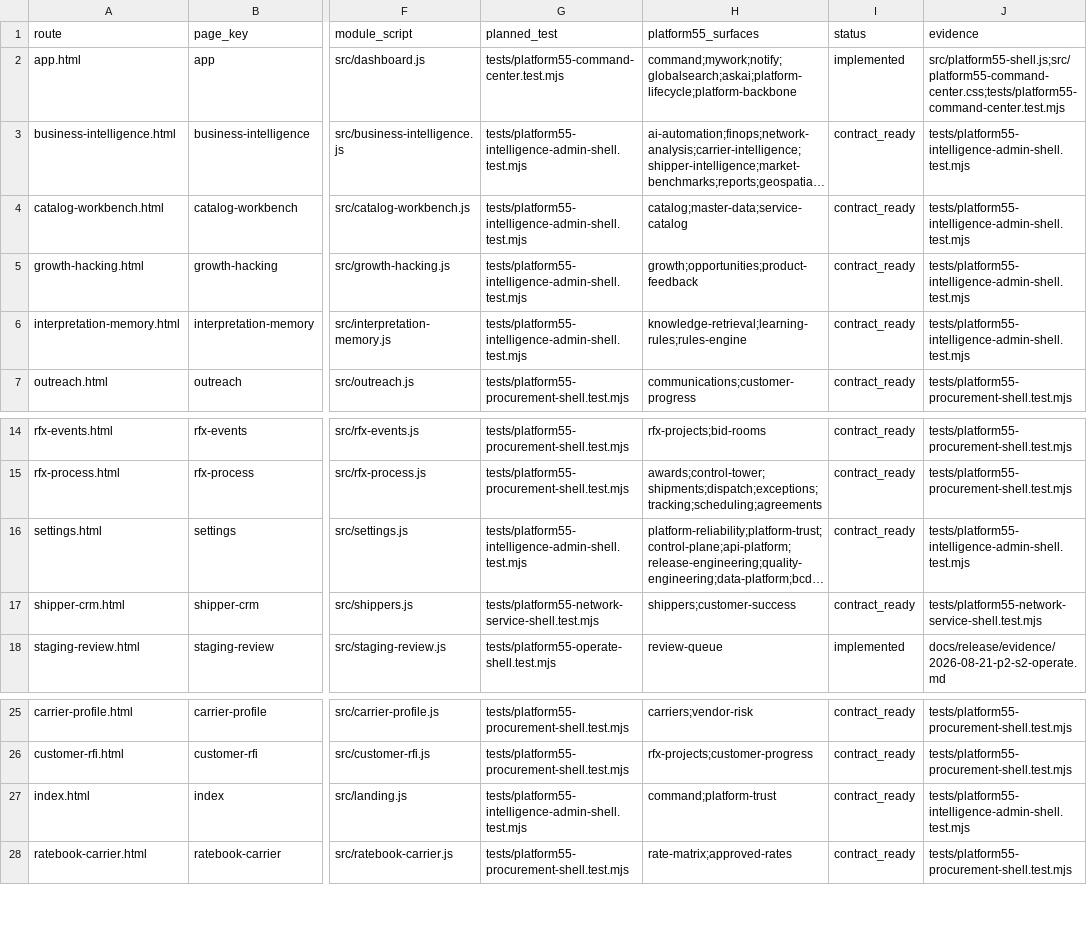
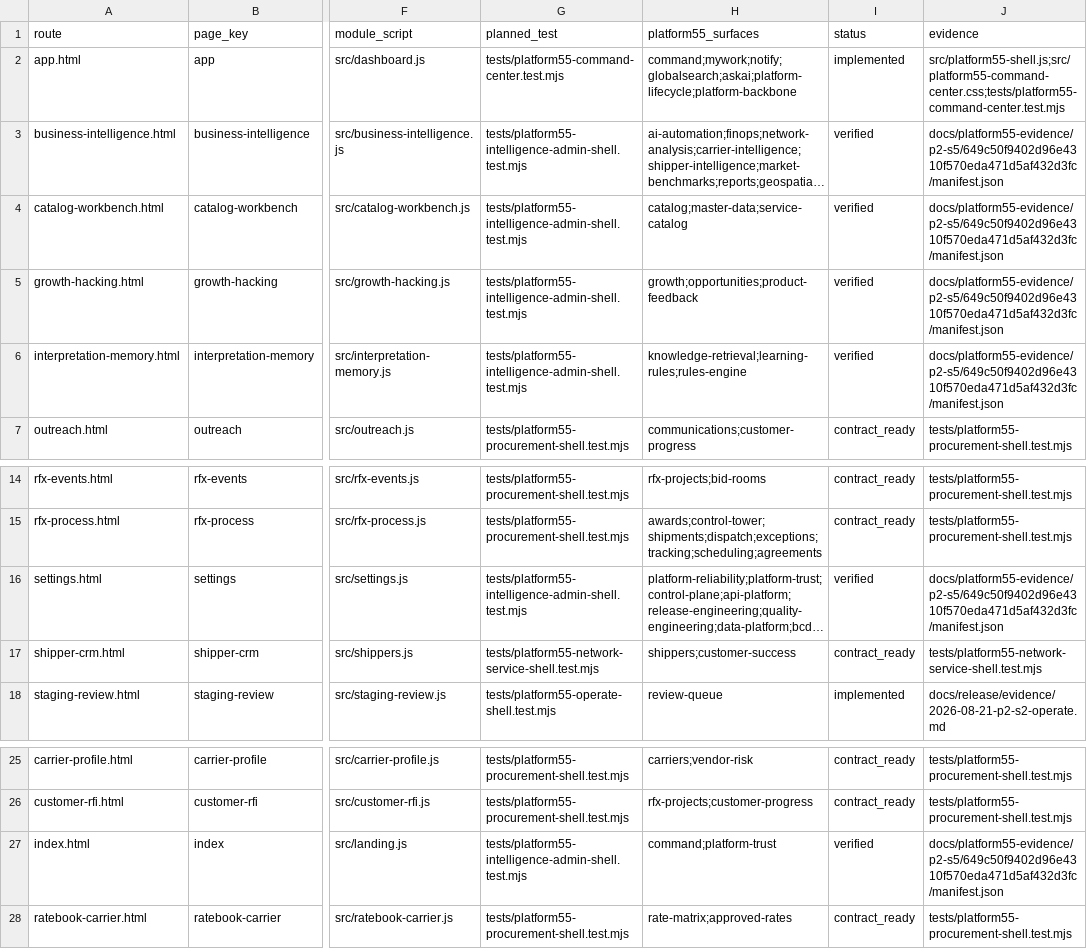
Before and after one commit to elandopando8892/rateware, a CSV file: docs/platform55-shell-route-map.csv, drawn as a sheet; only a part is shown, gaps mark what is left out; long unchanged cells end in …; the diff names each change by its address in the sheet, - before the commit and + after, or states it on an @@ line.

Commit message:
docs: record P2 S5 implementation evidence

```diff
--- a/docs/platform55-shell-route-map.csv
+++ b/docs/platform55-shell-route-map.csv
-I3:I6 (status): contract_ready
+I3:I6 (status): verified
-J3:J6 (evidence): tests/platform55-intelligence-admin-shell.test.mjs
+J3:J6 (evidence): docs/platform55-evidence/p2-s5/649c50f9402d96e4310f570eda471d5af432d3fc/manifest.json
-I16 (status): contract_ready
+I16 (status): verified
-J16 (evidence): tests/platform55-intelligence-admin-shell.test.mjs
+J16 (evidence): docs/platform55-evidence/p2-s5/649c50f9402d96e4310f570eda471d5af432d3fc/manifest.json
-I27 (status): contract_ready
+I27 (status): verified
-J27 (evidence): tests/platform55-intelligence-admin-shell.test.mjs
+J27 (evidence): docs/platform55-evidence/p2-s5/649c50f9402d96e4310f570eda471d5af432d3fc/manifest.json
```
Also changed, not shown: 6 other files.
